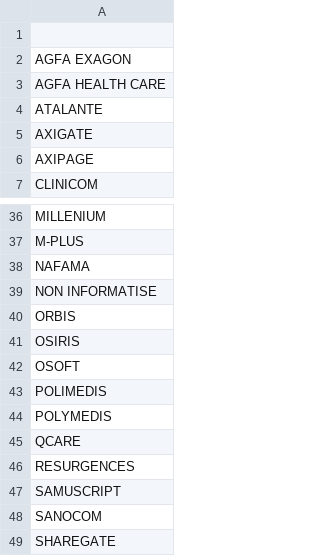
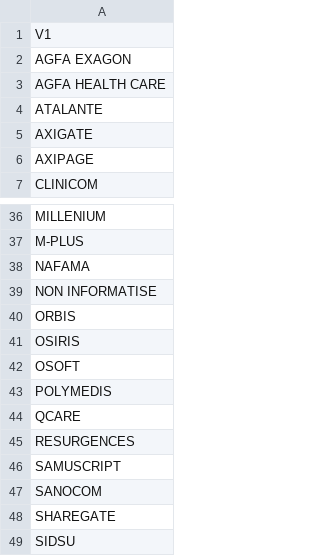
Before and after one commit to jcrb/InformatisationSU, a CSV file: Analyse/Enquete_FEDORU_RESURAL/Logiciels_RPU.csv, drawn as a sheet; only a part is shown, gaps mark what is left out; the shorter side is filled out with more unchanged rows; the diff names each change by its address in the sheet, - before the commit and + after, or states it on an @@ line.

```diff
--- a/Analyse/Enquete_FEDORU_RESURAL/Logiciels_RPU.csv
+++ b/Analyse/Enquete_FEDORU_RESURAL/Logiciels_RPU.csv
-A1: (empty)
+A1: V1
-row 43: POLIMEDIS
```
Also changed, not shown: Analyse/Enquete_FEDORU_RESURAL/logiciels_Finess_20140927.csv, 9 other files.
